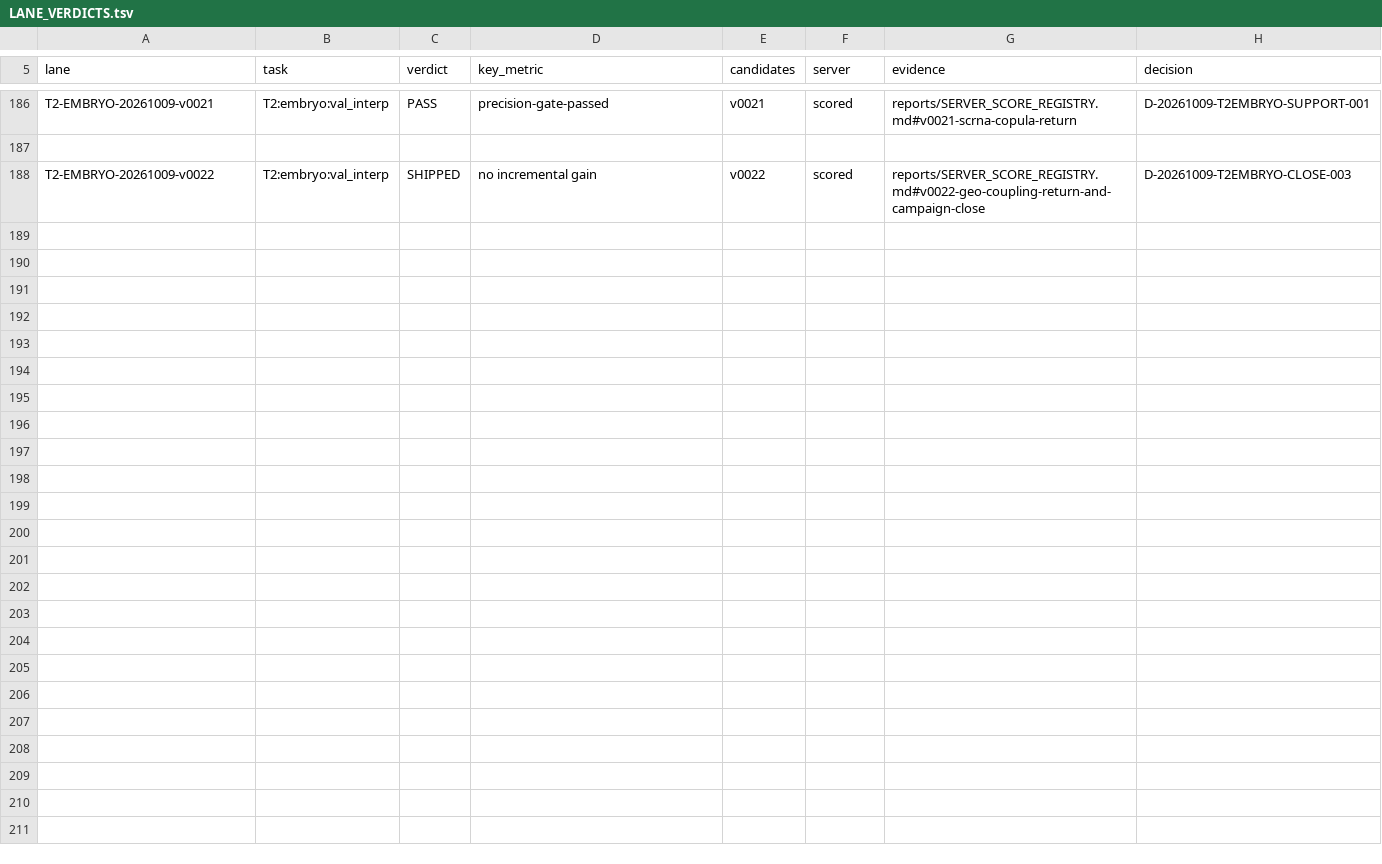
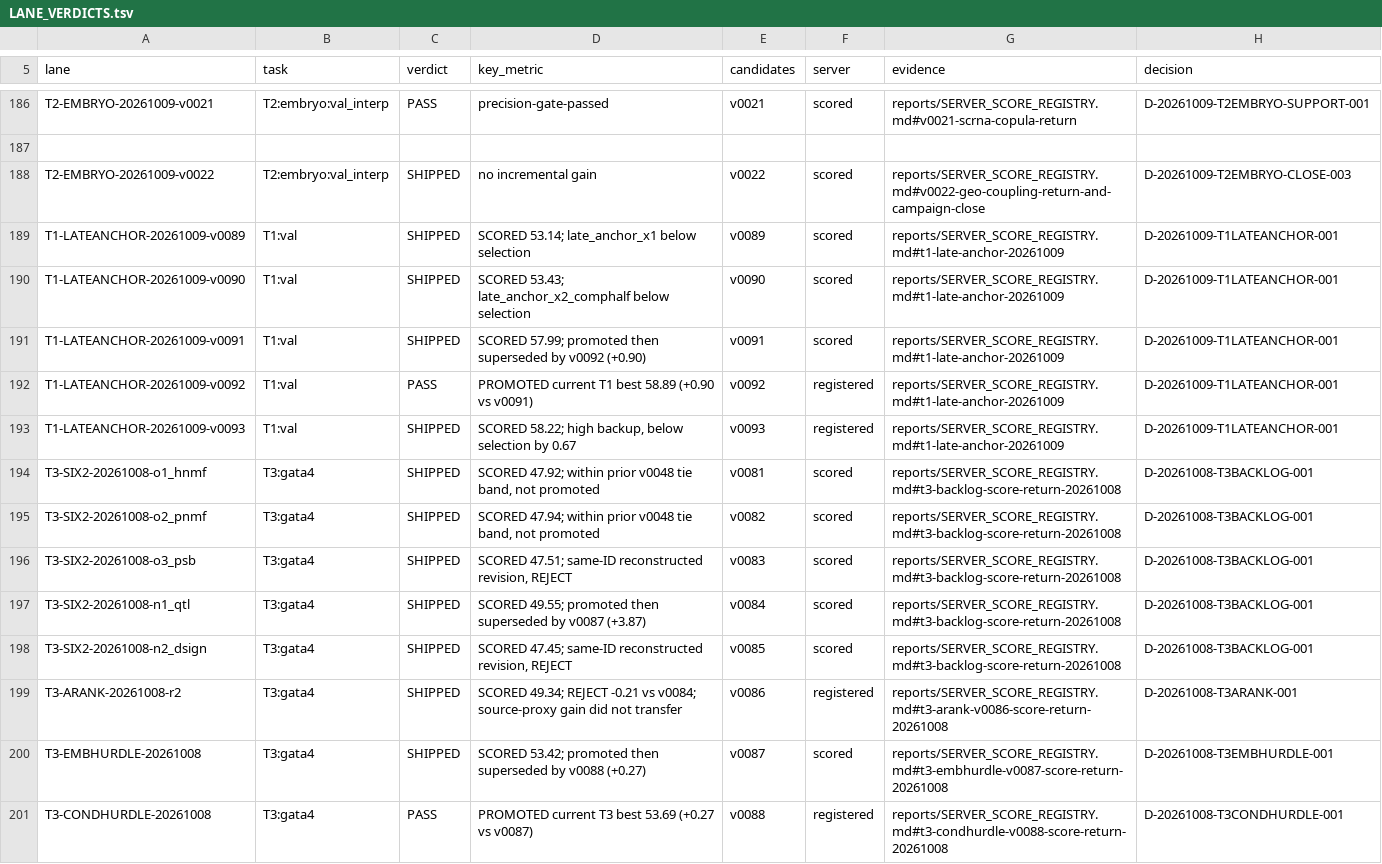
Before and after one commit to FreddieWho/014_virtualEmbryo, a TSV file: reports/LANE_VERDICTS.tsv, drawn as a sheet; only a part is shown, gaps mark what is left out; the diff names each change by its address in the sheet, - before the commit and + after, or states it on an @@ line.

Commit message:
Refresh navigation to 2026-10-08/09 returns; record T3 v0088 full rebuild and emitter-axis saturation
Selections are now T1 v0092=58.89, T2 embryo v0021=63.0047 / heart interp
v0023=62.48 / heart extrap v0030=51.12 (task mean 58.87), T3 v0088=53.69.
Sum of selections derives 171.45; the last portal-observed Total is 171.4
(2026-10-08T11:58Z, rank 61) and predates both promotions.

T3 v0088 was fully reconstructed from the published code: GEO sources 12/12
hash-verified, 8/8 annotation TSVs byte-exact, GO embedding rebuilt
byte-exact, 8 normalized panels frozen_merge_matches, fit REBUILT_EXPRESSION_EXACT.
v0087/v0088 expression hashes and all three inference assets reproduce
bit-identically, and the baseline composite matches the archived summary to
0.0 absolute difference. The "full fit unverified" limit in
PUBLIC_REBUILD_FOLLOWUP.md can be retracted.

The emitter component axis is saturated: 14 single-axis variants, best
propensity_penalty=0.2 at +0.003386 (noise level, non-monotone), de_skill
unchanged (+0.00000) across every penalty variant, three axes exact no-ops.
No variant is recommended for submission.

Two account gaps are recorded rather than silently fixed: portal per-task
displays (T1 58.0 / T2 59.7) do not reconcile with selection sums and only T3
agrees; AUDIT.md under-reports bests because generate_audit.py filters
score_status=="scored" while 66 INDEX rows use "registered". INDEX was not
rewritten pending coordinator ruling. T3 submission budget is OPEN: the
registry records 2026-10-08 usage 8/8, 2026-10-09 has no T3 submission, and
whether the daily counter reset was not observed.

Also backfills eight decision entries referenced from LANE_VERDICTS.tsv but
absent from docs/coordination/DECISIONS.md, adds 13 missing scored-lane rows
(T1 v0089-v0093, T3 v0081-v0088), and regenerates AUDIT.md (181 -> 194 lanes).
No candidate identity, server score or artifact was changed.

```diff
--- a/reports/LANE_VERDICTS.tsv
+++ b/reports/LANE_VERDICTS.tsv
+row 189: T1-LATEANCHOR-20261009-v0089 | T1:val | SHIPPED | SCORED 53.14; late_anchor_x1 below selection | v0089 | scored | reports/SERVER_SCORE_REGISTRY.md#t1-late-anchor-20261009 | D-20261009-T1LATEANCHOR-001
+row 190: T1-LATEANCHOR-20261009-v0090 | T1:val | SHIPPED | SCORED 53.43; late_anchor_x2_comphalf below selection | v0090 | scored | reports/SERVER_SCORE_REGISTRY.md#t1-late-anchor-20261009 | D-20261009-T1LATEANCHOR-001
+row 191: T1-LATEANCHOR-20261009-v0091 | T1:val | SHIPPED | SCORED 57.99; promoted then superseded by v0092 (+0.90) | v0091 | scored | reports/SERVER_SCORE_REGISTRY.md#t1-late-anchor-20261009 | D-20261009-T1LATEANCHOR-001
+row 192: T1-LATEANCHOR-20261009-v0092 | T1:val | PASS | PROMOTED current T1 best 58.89 (+0.90 vs v0091) | v0092 | registered | reports/SERVER_SCORE_REGISTRY.md#t1-late-anchor-20261009 | D-20261009-T1LATEANCHOR-001
+row 193: T1-LATEANCHOR-20261009-v0093 | T1:val | SHIPPED | SCORED 58.22; high backup, below selection by 0.67 | v0093 | registered | reports/SERVER_SCORE_REGISTRY.md#t1-late-anchor-20261009 | D-20261009-T1LATEANCHOR-001
+row 194: T3-SIX2-20261008-o1_hnmf | T3:gata4 | SHIPPED | SCORED 47.92; within prior v0048 tie band, not promoted | v0081 | scored | reports/SERVER_SCORE_REGISTRY.md#t3-backlog-score-return-20261008 | D-20261008-T3BACKLOG-001
+row 195: T3-SIX2-20261008-o2_pnmf | T3:gata4 | SHIPPED | SCORED 47.94; within prior v0048 tie band, not promoted | v0082 | scored | reports/SERVER_SCORE_REGISTRY.md#t3-backlog-score-return-20261008 | D-20261008-T3BACKLOG-001
+row 196: T3-SIX2-20261008-o3_psb | T3:gata4 | SHIPPED | SCORED 47.51; same-ID reconstructed revision, REJECT | v0083 | scored | reports/SERVER_SCORE_REGISTRY.md#t3-backlog-score-return-20261008 | D-20261008-T3BACKLOG-001
+row 197: T3-SIX2-20261008-n1_qtl | T3:gata4 | SHIPPED | SCORED 49.55; promoted then superseded by v0087 (+3.87) | v0084 | scored | reports/SERVER_SCORE_REGISTRY.md#t3-backlog-score-return-20261008 | D-20261008-T3BACKLOG-001
+row 198: T3-SIX2-20261008-n2_dsign | T3:gata4 | SHIPPED | SCORED 47.45; same-ID reconstructed revision, REJECT | v0085 | scored | reports/SERVER_SCORE_REGISTRY.md#t3-backlog-score-return-20261008 | D-20261008-T3BACKLOG-001
+row 199: T3-ARANK-20261008-r2 | T3:gata4 | SHIPPED | SCORED 49.34; REJECT -0.21 vs v0084; source-proxy gain did not transfer | v0086 | registered | reports/SERVER_SCORE_REGISTRY.md#t3-arank-v0086-score-return-20261008 | D-20261008-T3ARANK-001
+row 200: T3-EMBHURDLE-20261008 | T3:gata4 | SHIPPED | SCORED 53.42; promoted then superseded by v0088 (+0.27) | v0087 | scored | reports/SERVER_SCORE_REGISTRY.md#t3-embhurdle-v0087-score-return-20261008 | D-20261008-T3EMBHURDLE-001
+row 201: T3-CONDHURDLE-20261008 | T3:gata4 | PASS | PROMOTED current T3 best 53.69 (+0.27 vs v0087) | v0088 | registered | reports/SERVER_SCORE_REGISTRY.md#t3-condhurdle-v0088-score-return-20261008 | D-20261008-T3CONDHURDLE-001
```
Also changed, not shown: 31 other files.
